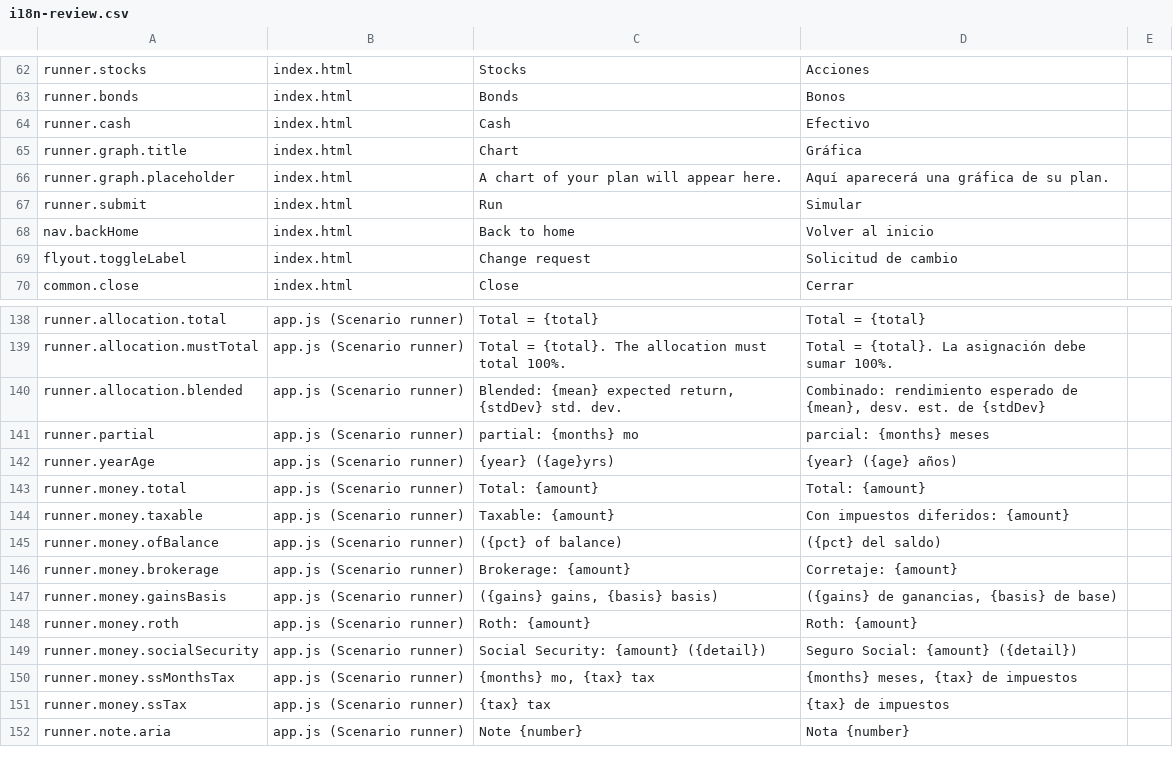
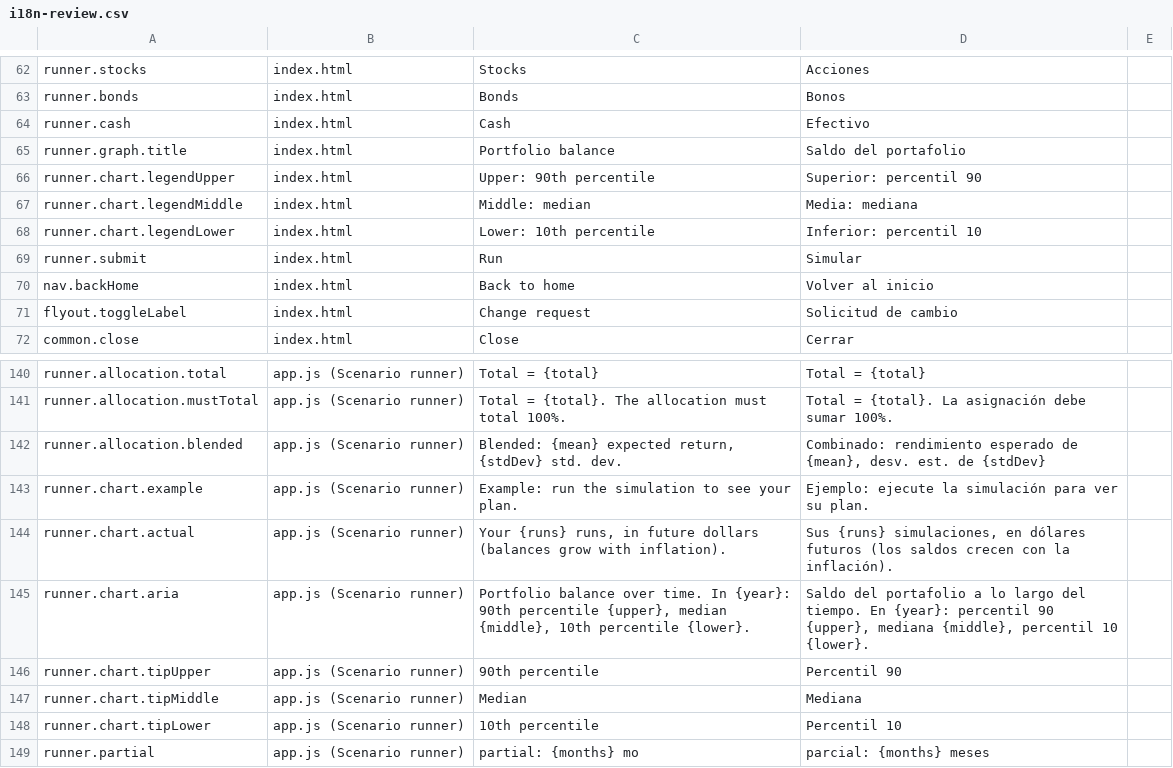
Before and after one commit to esscott1/MonteCarlo, a CSV file: docs/i18n-review.csv, drawn as a sheet; only a part is shown, gaps mark what is left out; the shorter side is filled out with more unchanged rows.

```diff
--- a/docs/i18n-review.csv
+++ b/docs/i18n-review.csv
@@ -64,4 +64,6 @@
 "runner.cash","index.html","Cash","Efectivo",""
-"runner.graph.title","index.html","Chart","Gráfica",""
-"runner.graph.placeholder","index.html","A chart of your plan will appear here.","Aquí aparecerá una gráfica de su plan.",""
+"runner.graph.title","index.html","Portfolio balance","Saldo del portafolio",""
+"runner.chart.legendUpper","index.html","Upper: 90th percentile","Superior: percentil 90",""
+"runner.chart.legendMiddle","index.html","Middle: median","Media: mediana",""
+"runner.chart.legendLower","index.html","Lower: 10th percentile","Inferior: percentil 10",""
 "runner.submit","index.html","Run","Simular",""
@@ -140,2 +142,8 @@
 "runner.allocation.blended","app.js (Scenario runner)","Blended: {mean} expected return, {stdDev} std. dev.","Combinado: rendimiento esperado de {mean}, desv. est. de {stdDev}",""
+"runner.chart.example","app.js (Scenario runner)","Example: run the simulation to see your plan.","Ejemplo: ejecute la simulación para ver su plan.",""
+"runner.chart.actual","app.js (Scenario runner)","Your {runs} runs, in future dollars (balances grow with inflation).","Sus {runs} simulaciones, en dólares futuros (los saldos crecen con la inflación).",""
+"runner.chart.aria","app.js (Scenario runner)","Portfolio balance over time. In {year}: 90th percentile {upper}, median {middle}, 10th percentile {lower}.","Saldo del portafolio a lo largo del tiempo. En {year}: percentil 90 {upper}, mediana {middle}, percentil 10 {lower}.",""
+"runner.chart.tipUpper","app.js (Scenario runner)","90th percentile","Percentil 90",""
+"runner.chart.tipMiddle","app.js (Scenario runner)","Median","Mediana",""
+"runner.chart.tipLower","app.js (Scenario runner)","10th percentile","Percentil 10",""
 "runner.partial","app.js (Scenario runner)","partial: {months} mo","parcial: {months} meses",""
```
Also changed, not shown: 13 other files.
